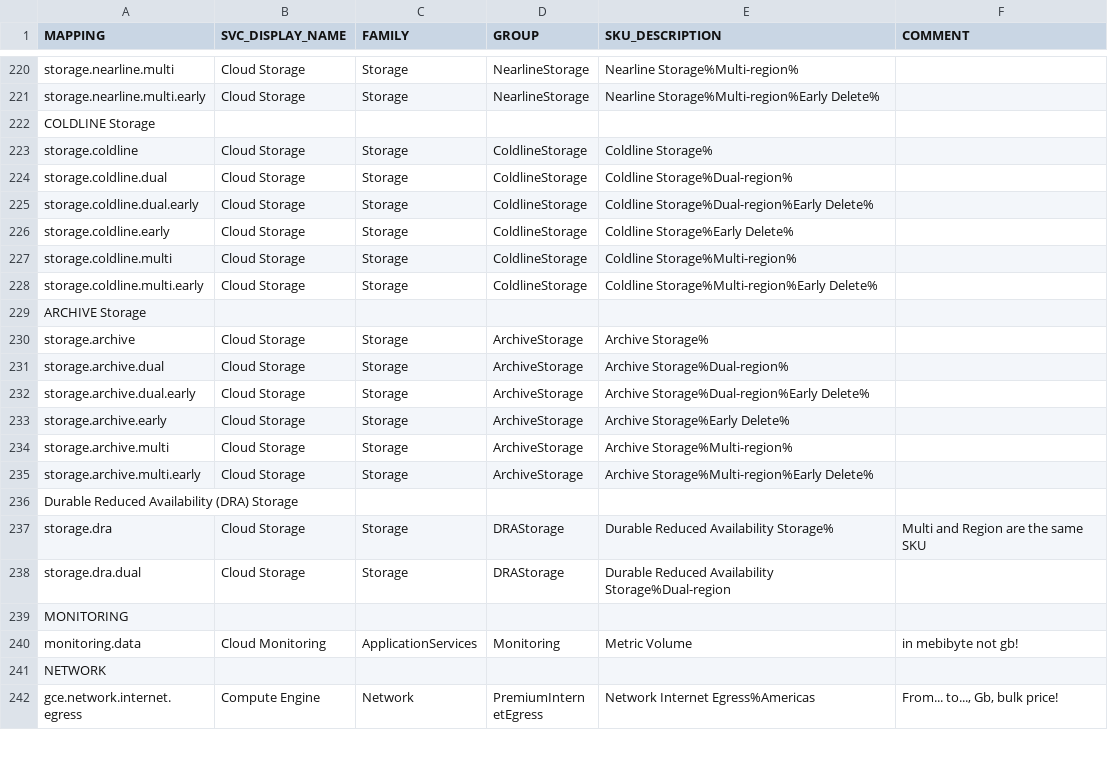
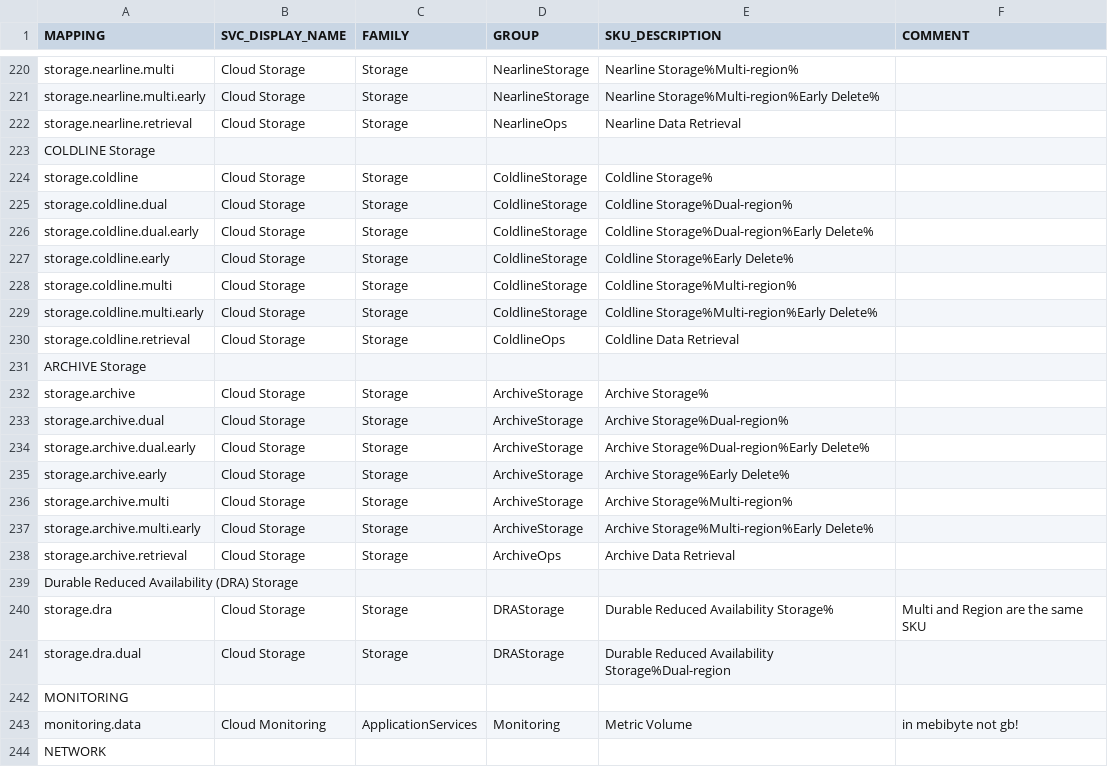
Before and after one commit to Cyclenerd/google-cloud-pricing-cost-calculator, a CSV file: build/mapping.csv, drawn as a sheet; only a part is shown, gaps mark what is left out; the shorter side is filled out with more unchanged rows.

Commit message:
retrieval fee

```diff
--- a/build/mapping.csv
+++ b/build/mapping.csv
@@ -221,2 +221,3 @@ storage.nearline.multi;Cloud Storage;Storage;NearlineStorage;Nearline Storage%Mu
 storage.nearline.multi.early;Cloud Storage;Storage;NearlineStorage;Nearline Storage%Multi-region%Early Delete%;
+storage.nearline.retrieval;Cloud Storage;Storage;NearlineOps;Nearline Data Retrieval;
 COLDLINE Storage;;;;;
@@ -228,2 +229,3 @@ storage.coldline.multi;Cloud Storage;Storage;ColdlineStorage;Coldline Storage%Mu
 storage.coldline.multi.early;Cloud Storage;Storage;ColdlineStorage;Coldline Storage%Multi-region%Early Delete%;
+storage.coldline.retrieval;Cloud Storage;Storage;ColdlineOps;Coldline Data Retrieval;
 ARCHIVE Storage;;;;;
@@ -235,2 +237,3 @@ storage.archive.multi;Cloud Storage;Storage;ArchiveStorage;Archive Storage%Multi
 storage.archive.multi.early;Cloud Storage;Storage;ArchiveStorage;Archive Storage%Multi-region%Early Delete%;
+storage.archive.retrieval;Cloud Storage;Storage;ArchiveOps;Archive Data Retrieval;
 Durable Reduced Availability (DRA) Storage;;;;;
```
Also changed, not shown: 1 other file.
